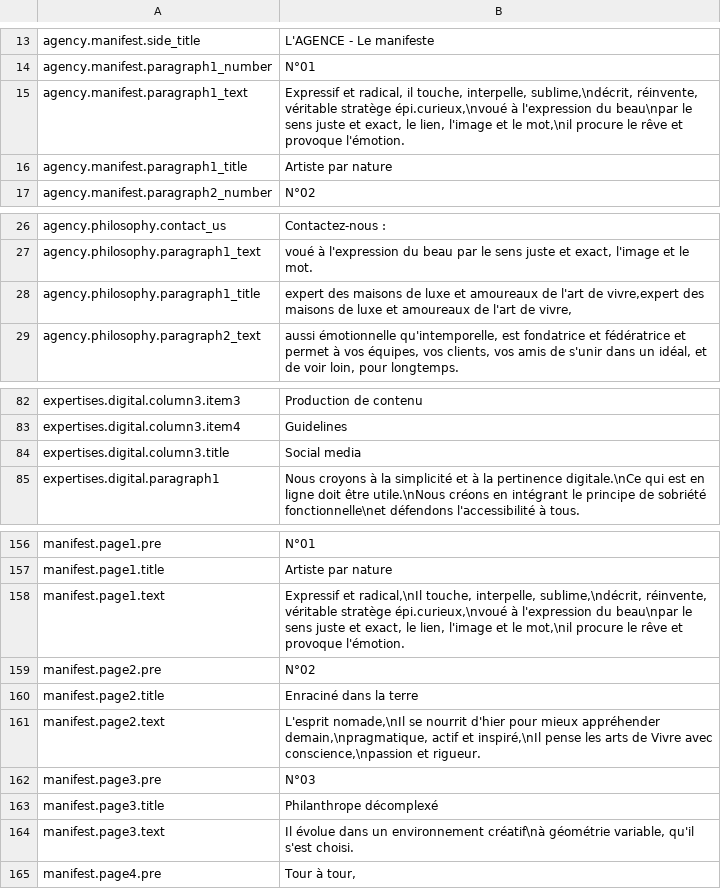
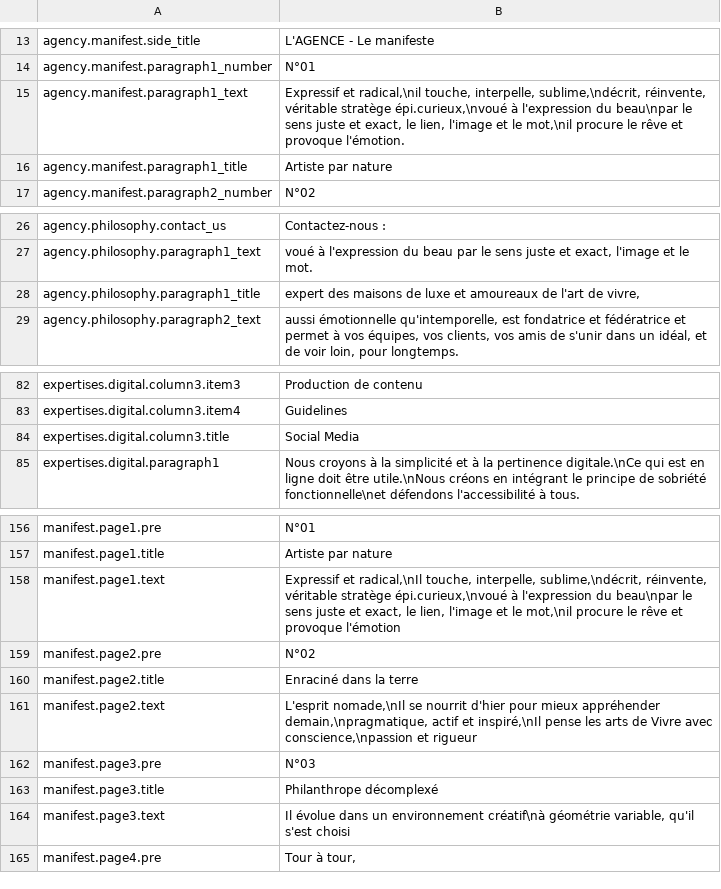
Before and after one commit to Robloche/egon, a CSV file: locales-sources/core-fr.csv, drawn as a sheet; only a part is shown, gaps mark what is left out.

```diff
--- a/locales-sources/core-fr.csv
+++ b/locales-sources/core-fr.csv
@@ -14,3 +14,3 @@ agency.manifest.side_title;L'AGENCE - Le manifeste
 agency.manifest.paragraph1_number;N°01
-agency.manifest.paragraph1_text;Expressif et radical, il touche, interpelle, sublime,\ndécrit, réinvente, véritable stratège épi.curieux,\nvoué à l'expression du beau\npar le sens juste et exact, le lien, l'image et le mot,\nil procure le rêve et provoque l'émotion.
+agency.manifest.paragraph1_text;Expressif et radical,\nil touche, interpelle, sublime,\ndécrit, réinvente, véritable stratège épi.curieux,\nvoué à l'expression du beau\npar le sens juste et exact, le lien, l'image et le mot,\nil procure le rêve et provoque l'émotion.
 agency.manifest.paragraph1_title;Artiste par nature
@@ -27,3 +27,3 @@ agency.philosophy.contact_us;Contactez-nous :
 agency.philosophy.paragraph1_text;voué à l'expression du beau par le sens juste et exact, l'image et le mot.
-agency.philosophy.paragraph1_title;expert des maisons de luxe et amoureaux de l'art de vivre,expert des maisons de luxe et amoureaux de l'art de vivre,
+agency.philosophy.paragraph1_title;expert des maisons de luxe et amoureaux de l'art de vivre,
 agency.philosophy.paragraph2_text;aussi émotionnelle qu'intemporelle, est fondatrice et fédératrice et permet à vos équipes, vos clients, vos amis de s'unir dans un idéal, et de voir loin, pour longtemps.
@@ -83,3 +83,3 @@ expertises.digital.column3.item3;Production de contenu
 expertises.digital.column3.item4;Guidelines
-expertises.digital.column3.title;Social media
+expertises.digital.column3.title;Social Media
 expertises.digital.paragraph1;Nous croyons à la simplicité et à la pertinence digitale.\nCe qui est en ligne doit être utile.\nNous créons en intégrant le principe de sobriété fonctionnelle\net défendons l'accessibilité à tous.
@@ -157,9 +157,9 @@ manifest.page1.pre;N°01
 manifest.page1.title;Artiste par nature
-manifest.page1.text;Expressif et radical,\nIl touche, interpelle, sublime,\ndécrit, réinvente, véritable stratège épi.curieux,\nvoué à l'expression du beau\npar le sens juste et exact, le lien, l'image et le mot,\nil procure le rêve et provoque l'émotion.
+manifest.page1.text;Expressif et radical,\nIl touche, interpelle, sublime,\ndécrit, réinvente, véritable stratège épi.curieux,\nvoué à l'expression du beau\npar le sens juste et exact, le lien, l'image et le mot,\nil procure le rêve et provoque l'émotion
 manifest.page2.pre;N°02
 manifest.page2.title;Enraciné dans la terre
-manifest.page2.text;L'esprit nomade,\nIl se nourrit d'hier pour mieux appréhender demain,\npragmatique, actif et inspiré,\nIl pense les arts de Vivre avec conscience,\npassion et rigueur.
+manifest.page2.text;L'esprit nomade,\nIl se nourrit d'hier pour mieux appréhender demain,\npragmatique, actif et inspiré,\nIl pense les arts de Vivre avec conscience,\npassion et rigueur
 manifest.page3.pre;N°03
 manifest.page3.title;Philanthrope décomplexé
-manifest.page3.text;Il évolue dans un environnement créatif\nà géométrie variable, qu'il s'est choisi.
+manifest.page3.text;Il évolue dans un environnement créatif\nà géométrie variable, qu'il s'est choisi
 manifest.page4.pre;Tour à tour,
```
Also changed, not shown: locales-sources/core-it.csv, 1 other file.
